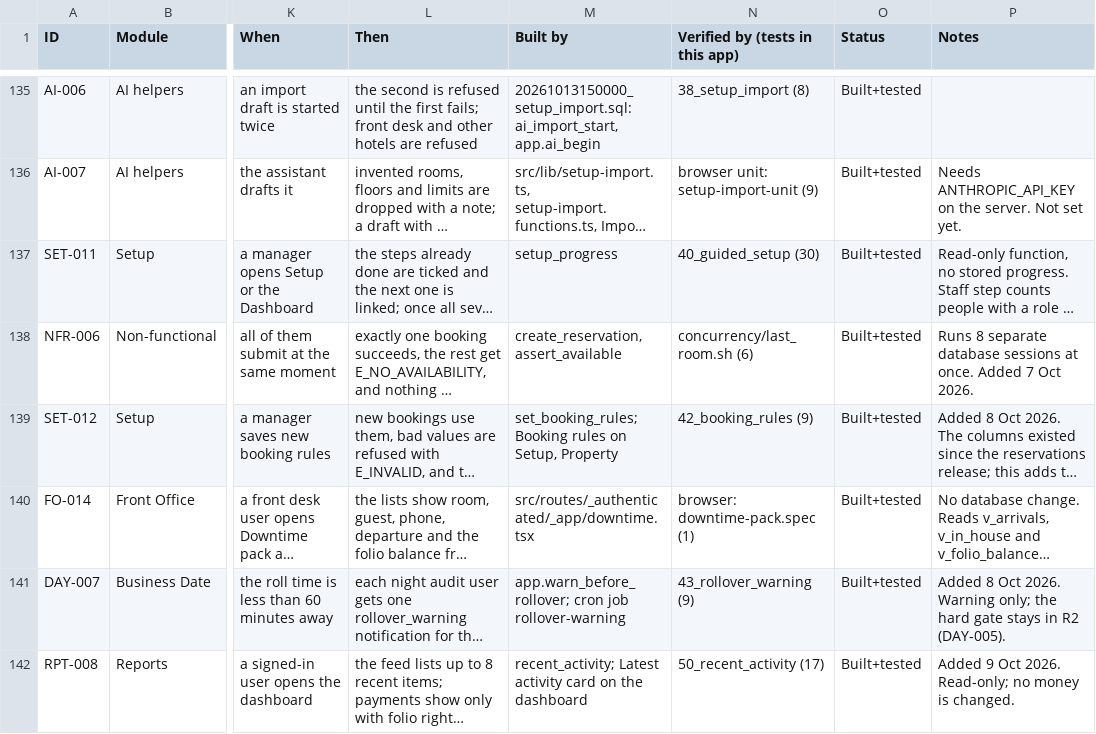
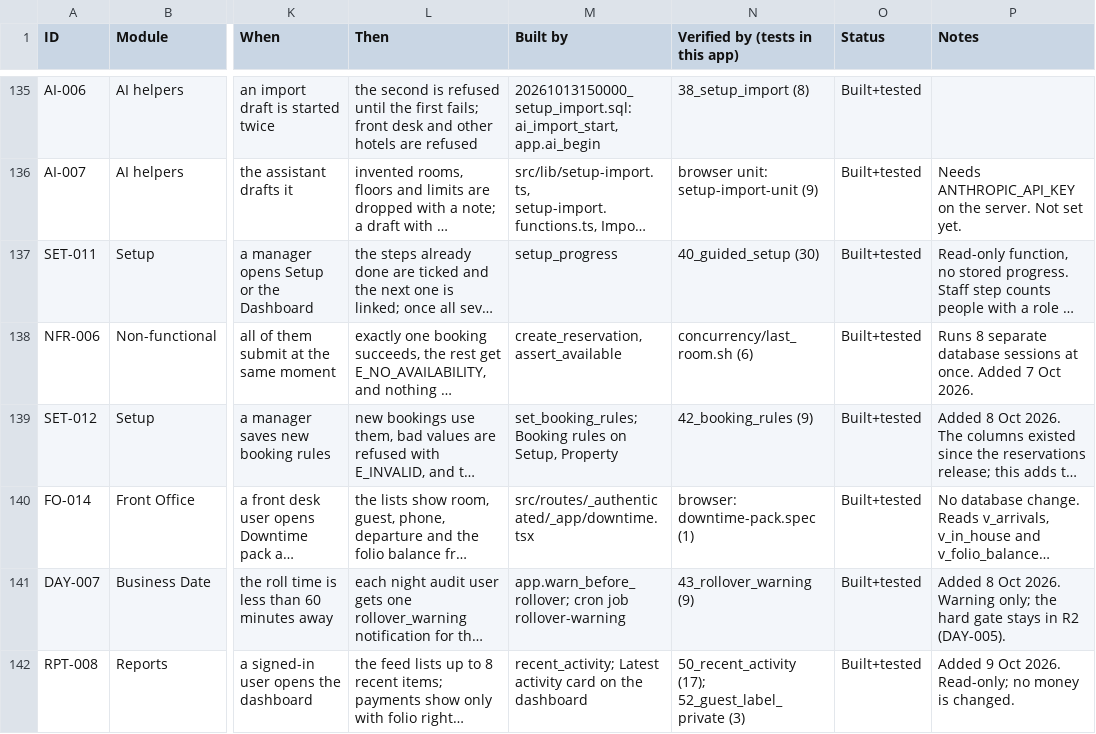
Before and after one commit to GhostRecon226/hotel-management-system-29015d49, a CSV file: docs/requirements.csv, drawn as a sheet; only a part is shown, gaps mark what is left out; long unchanged cells end in …; the diff names each change by its address in the sheet, - before the commit and + after, or states it on an @@ line.

```diff
--- a/docs/requirements.csv
+++ b/docs/requirements.csv
-N142 (Verified by (tests in this app)): 50_recent_activity (17)
+N142 (Verified by (tests in this app)): 50_recent_activity (17); 52_guest_label_private (3)
```
Also changed, not shown: 2 other files.
